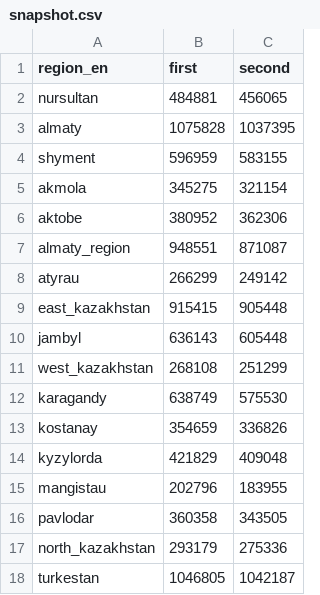
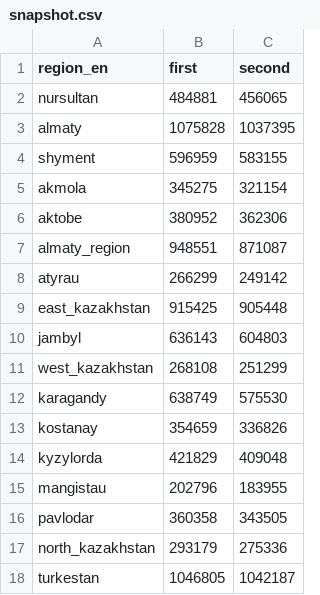
Before and after one commit to zhibek/covid-vaccination-kz, a CSV file: data/snapshot.csv, drawn as a sheet.

```diff
--- a/data/snapshot.csv
+++ b/data/snapshot.csv
@@ -8,4 +8,4 @@ almaty_region,948551,871087
 atyrau,266299,249142
-east_kazakhstan,915415,905448
-jambyl,636143,605448
+east_kazakhstan,915425,905448
+jambyl,636143,604803
 west_kazakhstan,268108,251299
```
Also changed, not shown: data/first_cumulative.csv, data/first_daily.csv, 2 other files.
